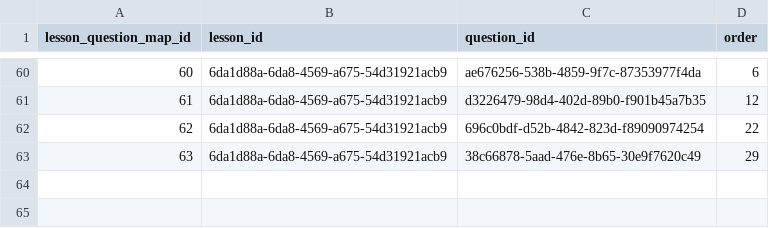
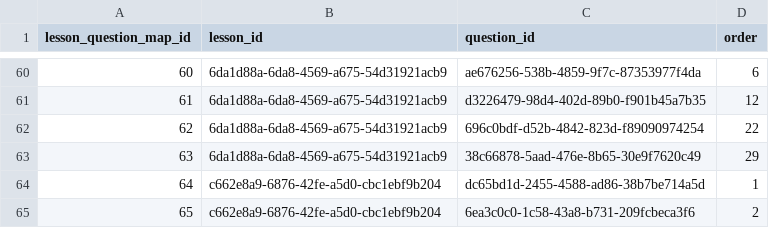
Before and after one commit to actamayev/lever-labs-server, a CSV file: src/db-seed-data/lesson_question_map.csv, drawn as a sheet; only a part is shown, gaps mark what is left out; the diff names each change by its address in the sheet, - before the commit and + after, or states it on an @@ line.

Commit message:
Add new question types

```diff
--- a/src/db-seed-data/lesson_question_map.csv
+++ b/src/db-seed-data/lesson_question_map.csv
+row 64: 64 | c662e8a9-6876-42fe-a5d0-cbc1ebf9b204 | dc65bd1d-2455-4588-ad86-38b7be714a5d | 1
+row 65: 65 | c662e8a9-6876-42fe-a5d0-cbc1ebf9b204 | 6ea3c0c0-1c58-43a8-b731-209fcbeca3f6 | 2
```
Also changed, not shown: src/db-seed-data/question.csv, 13 other files.
